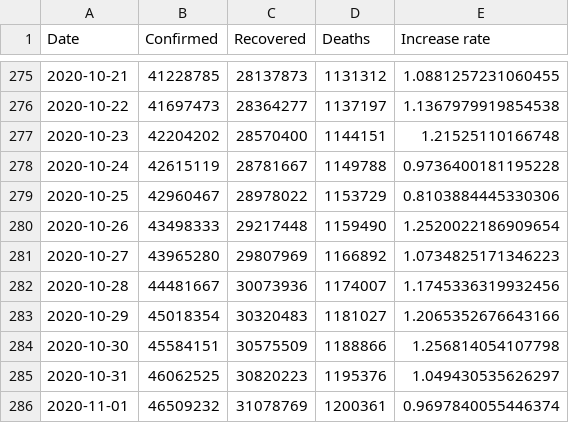
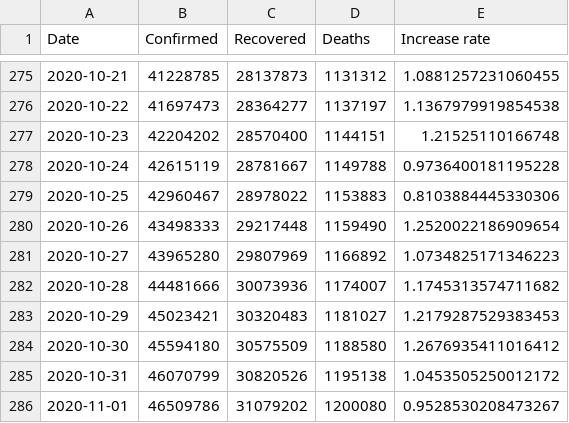
Before and after one commit to Gwardii/covid-19, a CSV file: data/worldwide-aggregate.csv, drawn as a sheet; only a part is shown, gaps mark what is left out.

```diff
--- a/data/worldwide-aggregate.csv
+++ b/data/worldwide-aggregate.csv
@@ -278,9 +278,9 @@ Date,Confirmed,Recovered,Deaths,Increase rate
 2020-10-24,42615119,28781667,1149788,0.9736400181195228
-2020-10-25,42960467,28978022,1153729,0.8103884445330306
+2020-10-25,42960467,28978022,1153883,0.8103884445330306
 2020-10-26,43498333,29217448,1159490,1.2520022186909654
 2020-10-27,43965280,29807969,1166892,1.0734825171346223
-2020-10-28,44481667,30073936,1174007,1.1745336319932456
-2020-10-29,45018354,30320483,1181027,1.2065352676643166
-2020-10-30,45584151,30575509,1188866,1.256814054107798
-2020-10-31,46062525,30820223,1195376,1.049430535626297
-2020-11-01,46509232,31078769,1200361,0.9697840055446374
+2020-10-28,44481666,30073936,1174007,1.1745313574711682
+2020-10-29,45023421,30320483,1181027,1.2179287529383453
+2020-10-30,45594180,30575509,1188580,1.2676935411016412
+2020-10-31,46070799,30820526,1195138,1.0453505250012172
+2020-11-01,46509786,31079202,1200080,0.9528530208473267
```
Also changed, not shown: data/key-countries-pivoted.csv, 2 other files.
